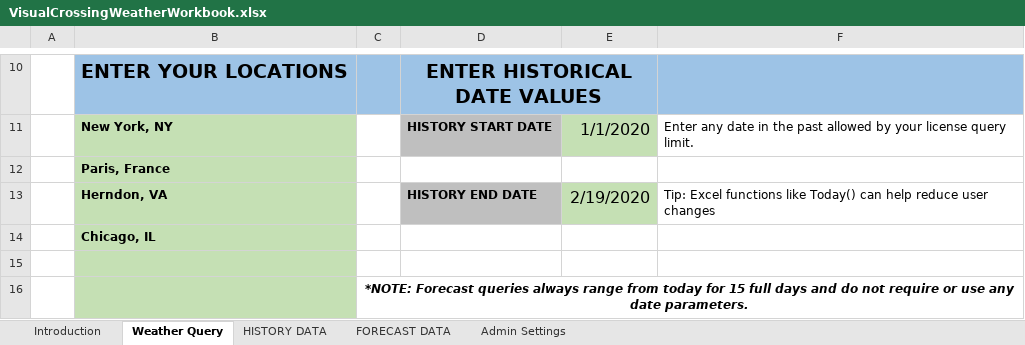
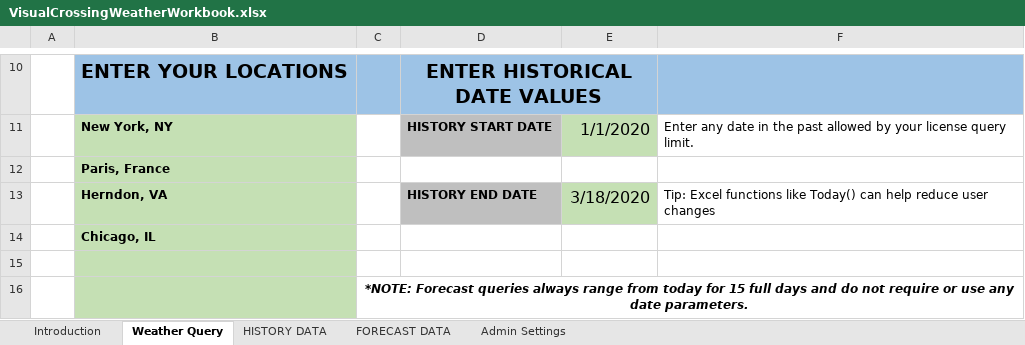
Before and after one commit to visualcrossing/WeatherApi, an Excel workbook: Excel_Workbooks/VisualCrossingWeatherWorkbook.xlsx, sheet Weather Query, drawn as a sheet; only a part is shown, gaps mark what is left out; values as stored, in another font and other column widths than the file's, no borders; charts and pictures not drawn; the diff names each change by its address in the sheet, - before the commit and + after, or states it on an @@ line.

Commit message:
Add files via upload
Improved error handling and reporting for the weather queries

```diff
--- a/Excel_Workbooks/VisualCrossingWeatherWorkbook.xlsx (sheet Weather Query)
+++ b/Excel_Workbooks/VisualCrossingWeatherWorkbook.xlsx (sheet Weather Query)
-E13: 2/19/2020
+E13: 3/18/2020
```
Also changed, not shown: sheet HISTORY DATA, sheet FORECAST DATA, sheet Admin Settings.
